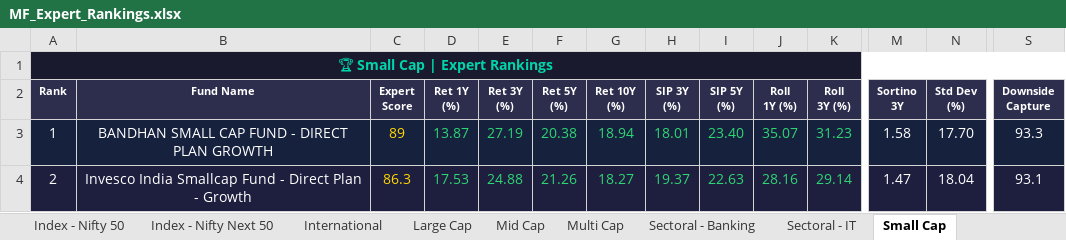
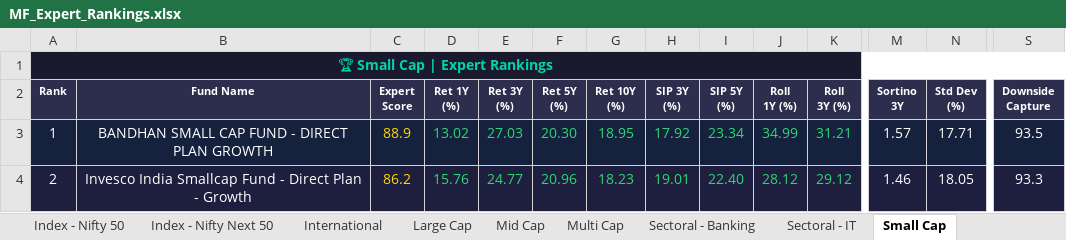
Before and after one commit to myfinancialria/mf-data-fetcher, an Excel workbook: output/MF_Expert_Rankings.xlsx, sheet Small Cap, drawn as a sheet; only a part is shown, gaps mark what is left out; values as stored, in another font and other column widths than the file's, no borders; the diff covers the shown part only; the diff names each change by its address in the sheet, - before the commit and + after, or states it on an @@ line.

```diff
--- a/output/MF_Expert_Rankings.xlsx (sheet Small Cap)
+++ b/output/MF_Expert_Rankings.xlsx (sheet Small Cap)
-C3 (Expert Score): 89
+C3 (Expert Score): 88.9
-D3 (Ret 1Y (%)): 13.87
+D3 (Ret 1Y (%)): 13.02
-E3 (Ret 3Y (%)): 27.19
+E3 (Ret 3Y (%)): 27.03
-F3 (Ret 5Y (%)): 20.38
+F3 (Ret 5Y (%)): 20.30
-G3 (Ret 10Y (%)): 18.94
+G3 (Ret 10Y (%)): 18.95
-H3 (SIP 3Y (%)): 18.01
+H3 (SIP 3Y (%)): 17.92
-I3 (SIP 5Y (%)): 23.40
+I3 (SIP 5Y (%)): 23.34
-J3 (Roll 1Y (%)): 35.07
+J3 (Roll 1Y (%)): 34.99
-K3 (Roll 3Y (%)): 31.23
+K3 (Roll 3Y (%)): 31.21
-M3 (Sortino 3Y): 1.58
+M3 (Sortino 3Y): 1.57
-N3 (Std Dev (%)): 17.70
+N3 (Std Dev (%)): 17.71
-S3 (Downside Capture): 93.3
+S3 (Downside Capture): 93.5
-C4 (Expert Score): 86.3
+C4 (Expert Score): 86.2
-D4 (Ret 1Y (%)): 17.53
+D4 (Ret 1Y (%)): 15.76
-E4 (Ret 3Y (%)): 24.88
+E4 (Ret 3Y (%)): 24.77
-F4 (Ret 5Y (%)): 21.26
+F4 (Ret 5Y (%)): 20.96
-G4 (Ret 10Y (%)): 18.27
+G4 (Ret 10Y (%)): 18.23
-H4 (SIP 3Y (%)): 19.37
+H4 (SIP 3Y (%)): 19.01
-I4 (SIP 5Y (%)): 22.63
+I4 (SIP 5Y (%)): 22.40
-J4 (Roll 1Y (%)): 28.16
+J4 (Roll 1Y (%)): 28.12
-K4 (Roll 3Y (%)): 29.14
+K4 (Roll 3Y (%)): 29.12
-M4 (Sortino 3Y): 1.47
+M4 (Sortino 3Y): 1.46
-N4 (Std Dev (%)): 18.04
+N4 (Std Dev (%)): 18.05
-S4 (Downside Capture): 93.1
+S4 (Downside Capture): 93.3
```
Also changed, not shown: 12 added rows, 12 removed rows, 708 edited cells and cell formats elsewhere in this sheet, sheet Mid Cap, sheet Sectoral - Banking, sheet Flexi Cap, sheet Balanced Advantage, sheet ELSS, sheet Large Cap, 11 more sheets, 5 other files.
